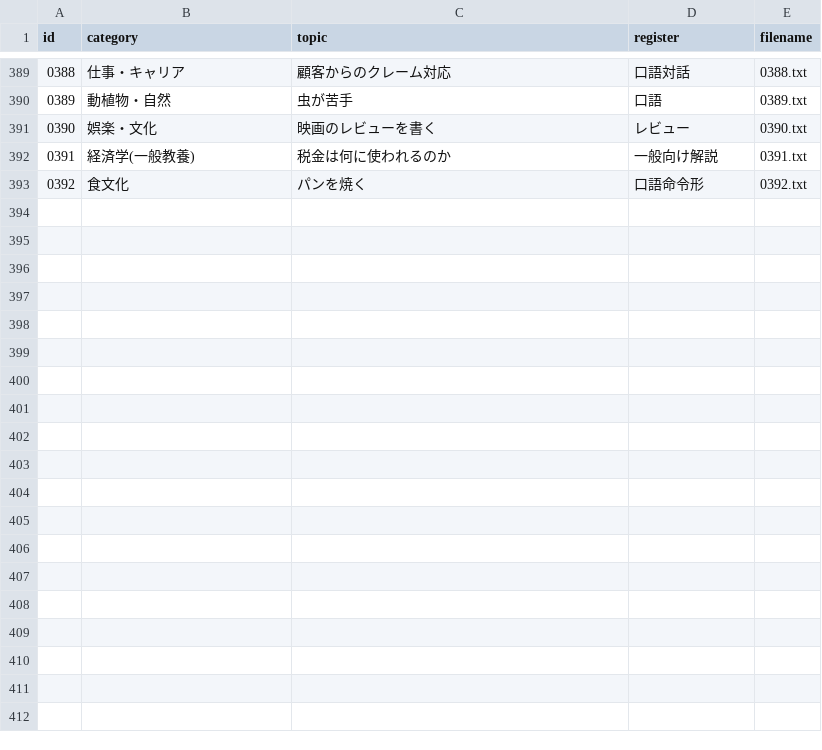
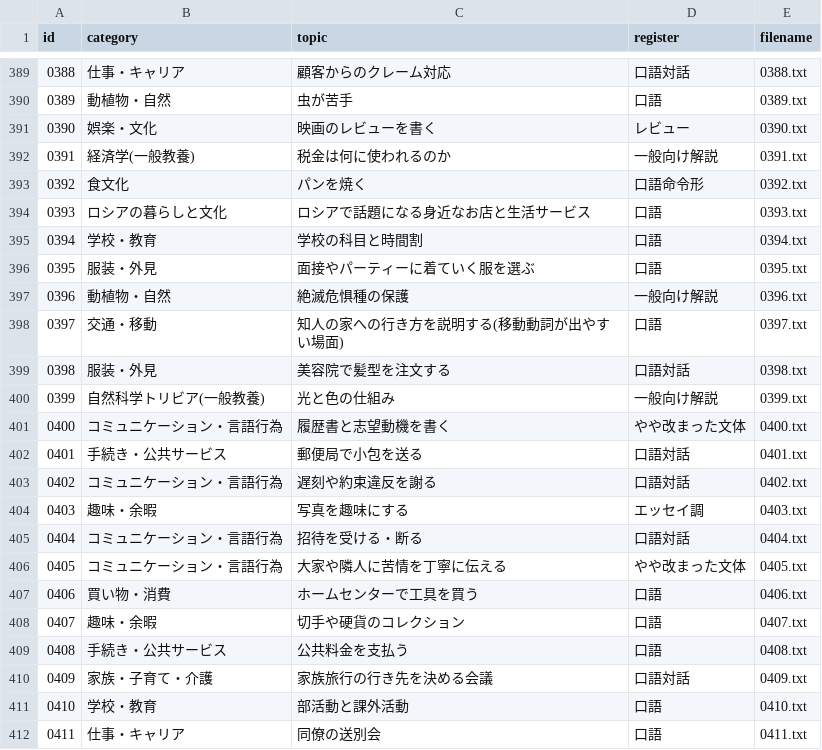
Before and after one commit to Nasu726/ru_text, a CSV file: data/generated_texts/manifest.csv, drawn as a sheet; only a part is shown, gaps mark what is left out; the diff covers the shown part only; the diff names each change by its address in the sheet, - before the commit and + after, or states it on an @@ line.

```diff
--- a/data/generated_texts/manifest.csv
+++ b/data/generated_texts/manifest.csv
+row 394: 0393 | ロシアの暮らしと文化 | ロシアで話題になる身近なお店と生活サービス | 口語 | 0393.txt
+row 395: 0394 | 学校・教育 | 学校の科目と時間割 | 口語 | 0394.txt
+row 396: 0395 | 服装・外見 | 面接やパーティーに着ていく服を選ぶ | 口語 | 0395.txt
+row 397: 0396 | 動植物・自然 | 絶滅危惧種の保護 | 一般向け解説 | 0396.txt
+row 398: 0397 | 交通・移動 | 知人の家への行き方を説明する(移動動詞が出やすい場面) | 口語 | 0397.txt
+row 399: 0398 | 服装・外見 | 美容院で髪型を注文する | 口語対話 | 0398.txt
+row 400: 0399 | 自然科学トリビア(一般教養) | 光と色の仕組み | 一般向け解説 | 0399.txt
+row 401: 0400 | コミュニケーション・言語行為 | 履歴書と志望動機を書く | やや改まった文体 | 0400.txt
+row 402: 0401 | 手続き・公共サービス | 郵便局で小包を送る | 口語対話 | 0401.txt
+row 403: 0402 | コミュニケーション・言語行為 | 遅刻や約束違反を謝る | 口語対話 | 0402.txt
+row 404: 0403 | 趣味・余暇 | 写真を趣味にする | エッセイ調 | 0403.txt
+row 405: 0404 | コミュニケーション・言語行為 | 招待を受ける・断る | 口語対話 | 0404.txt
+row 406: 0405 | コミュニケーション・言語行為 | 大家や隣人に苦情を丁寧に伝える | やや改まった文体 | 0405.txt
+row 407: 0406 | 買い物・消費 | ホームセンターで工具を買う | 口語 | 0406.txt
+row 408: 0407 | 趣味・余暇 | 切手や硬貨のコレクション | 口語 | 0407.txt
+row 409: 0408 | 手続き・公共サービス | 公共料金を支払う | 口語 | 0408.txt
+row 410: 0409 | 家族・子育て・介護 | 家族旅行の行き先を決める会議 | 口語対話 | 0409.txt
+row 411: 0410 | 学校・教育 | 部活動と課外活動 | 口語 | 0410.txt
+row 412: 0411 | 仕事・キャリア | 同僚の送別会 | 口語 | 0411.txt
```
Also changed, not shown: 21 added rows elsewhere in this file, 40 other files.
